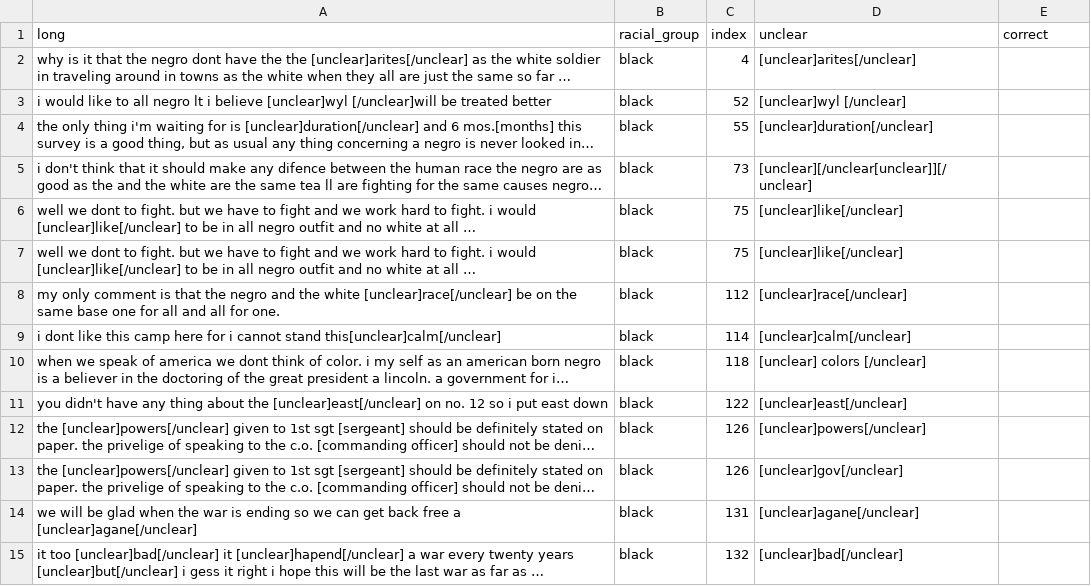
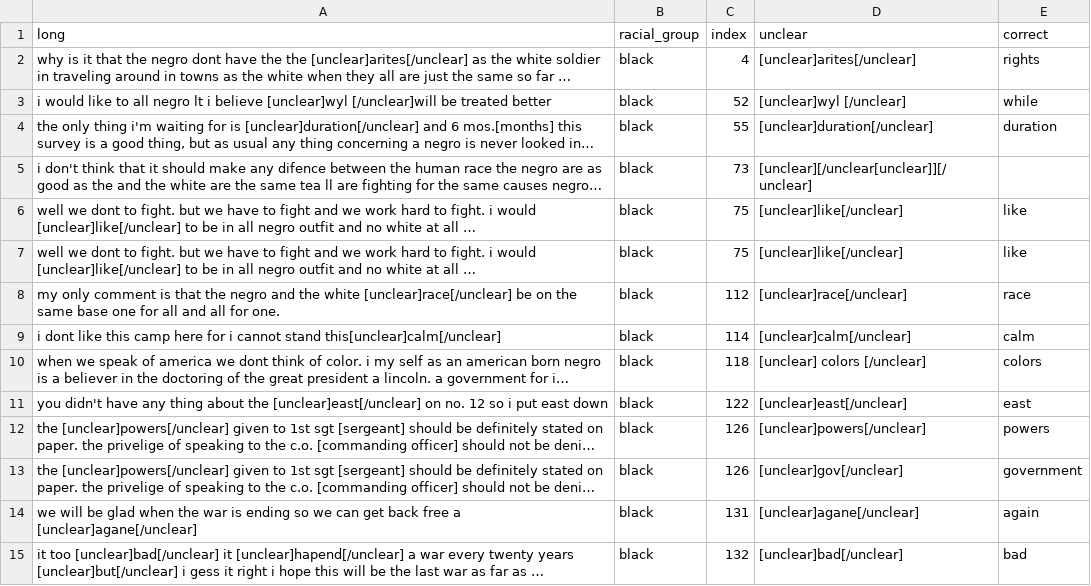
Before and after one commit to DSPG-Young-Scholars-Program/dspg2020amsoldier, a CSV file: data/long_unclear.csv, drawn as a sheet; only a part is shown; long unchanged cells end in …; the diff covers the shown part only; the diff names each change by its address in the sheet, - before the commit and + after, or states it on an @@ line.

Commit message:
Add files via upload

```diff
--- a/data/long_unclear.csv
+++ b/data/long_unclear.csv
-E2 (correct): (empty)
+E2 (correct): rights
-E3 (correct): (empty)
+E3 (correct): while
-E4 (correct): (empty)
+E4 (correct): duration
-E6:E7 (correct): (empty)
+E6:E7 (correct): like
-E8 (correct): (empty)
+E8 (correct): race
-E9 (correct): (empty)
+E9 (correct): calm
-E10 (correct): (empty)
+E10 (correct): colors
-E11 (correct): (empty)
+E11 (correct): east
-E12 (correct): (empty)
+E12 (correct): powers
-E13 (correct): (empty)
+E13 (correct): government
-E14 (correct): (empty)
+E14 (correct): again
-E15 (correct): (empty)
+E15 (correct): bad
```
Also changed, not shown: 25 edited cells elsewhere in this file.
